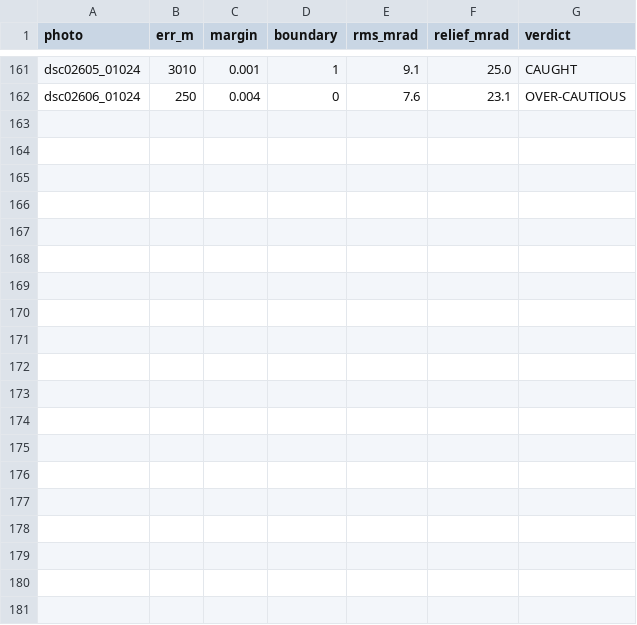
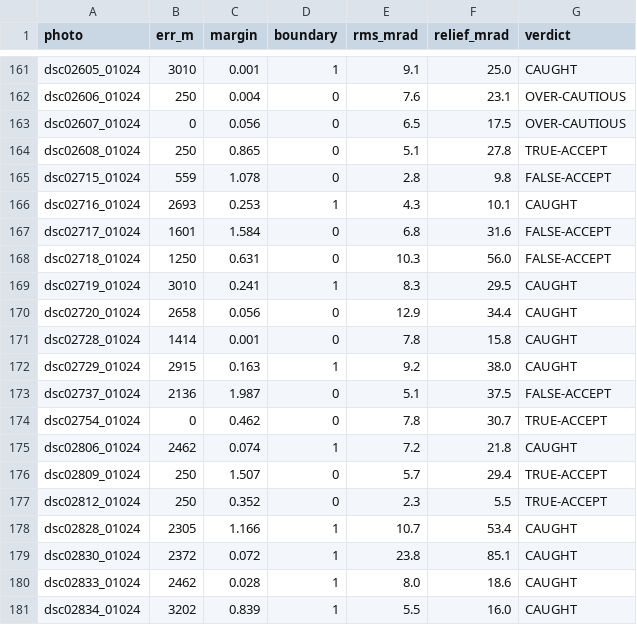
Before and after one commit to gyillikci/horizonator, a CSV file: experiments/out/e4u_ch1.csv, drawn as a sheet; only a part is shown, gaps mark what is left out; the diff names each change by its address in the sheet, - before the commit and + after, or states it on an @@ line.

```diff
--- a/experiments/out/e4u_ch1.csv
+++ b/experiments/out/e4u_ch1.csv
+row 163: dsc02607_01024 | 0 | 0.056 | 0 | 6.5 | 17.5 | OVER-CAUTIOUS
+row 164: dsc02608_01024 | 250 | 0.865 | 0 | 5.1 | 27.8 | TRUE-ACCEPT
+row 165: dsc02715_01024 | 559 | 1.078 | 0 | 2.8 | 9.8 | FALSE-ACCEPT
+row 166: dsc02716_01024 | 2693 | 0.253 | 1 | 4.3 | 10.1 | CAUGHT
+row 167: dsc02717_01024 | 1601 | 1.584 | 0 | 6.8 | 31.6 | FALSE-ACCEPT
+row 168: dsc02718_01024 | 1250 | 0.631 | 0 | 10.3 | 56.0 | FALSE-ACCEPT
+row 169: dsc02719_01024 | 3010 | 0.241 | 1 | 8.3 | 29.5 | CAUGHT
+row 170: dsc02720_01024 | 2658 | 0.056 | 0 | 12.9 | 34.4 | CAUGHT
+row 171: dsc02728_01024 | 1414 | 0.001 | 0 | 7.8 | 15.8 | CAUGHT
+row 172: dsc02729_01024 | 2915 | 0.163 | 1 | 9.2 | 38.0 | CAUGHT
+row 173: dsc02737_01024 | 2136 | 1.987 | 0 | 5.1 | 37.5 | FALSE-ACCEPT
+row 174: dsc02754_01024 | 0 | 0.462 | 0 | 7.8 | 30.7 | TRUE-ACCEPT
+row 175: dsc02806_01024 | 2462 | 0.074 | 1 | 7.2 | 21.8 | CAUGHT
+row 176: dsc02809_01024 | 250 | 1.507 | 0 | 5.7 | 29.4 | TRUE-ACCEPT
+row 177: dsc02812_01024 | 250 | 0.352 | 0 | 2.3 | 5.5 | TRUE-ACCEPT
+row 178: dsc02828_01024 | 2305 | 1.166 | 1 | 10.7 | 53.4 | CAUGHT
+row 179: dsc02830_01024 | 2372 | 0.072 | 1 | 23.8 | 85.1 | CAUGHT
+row 180: dsc02833_01024 | 2462 | 0.028 | 1 | 8.0 | 18.6 | CAUGHT
+row 181: dsc02834_01024 | 3202 | 0.839 | 1 | 5.5 | 16.0 | CAUGHT
```
Also changed, not shown: experiments/out/e4u_ch1_best.csv, experiments/out/e4u_ch1_srtm1.csv, 3 other files.
